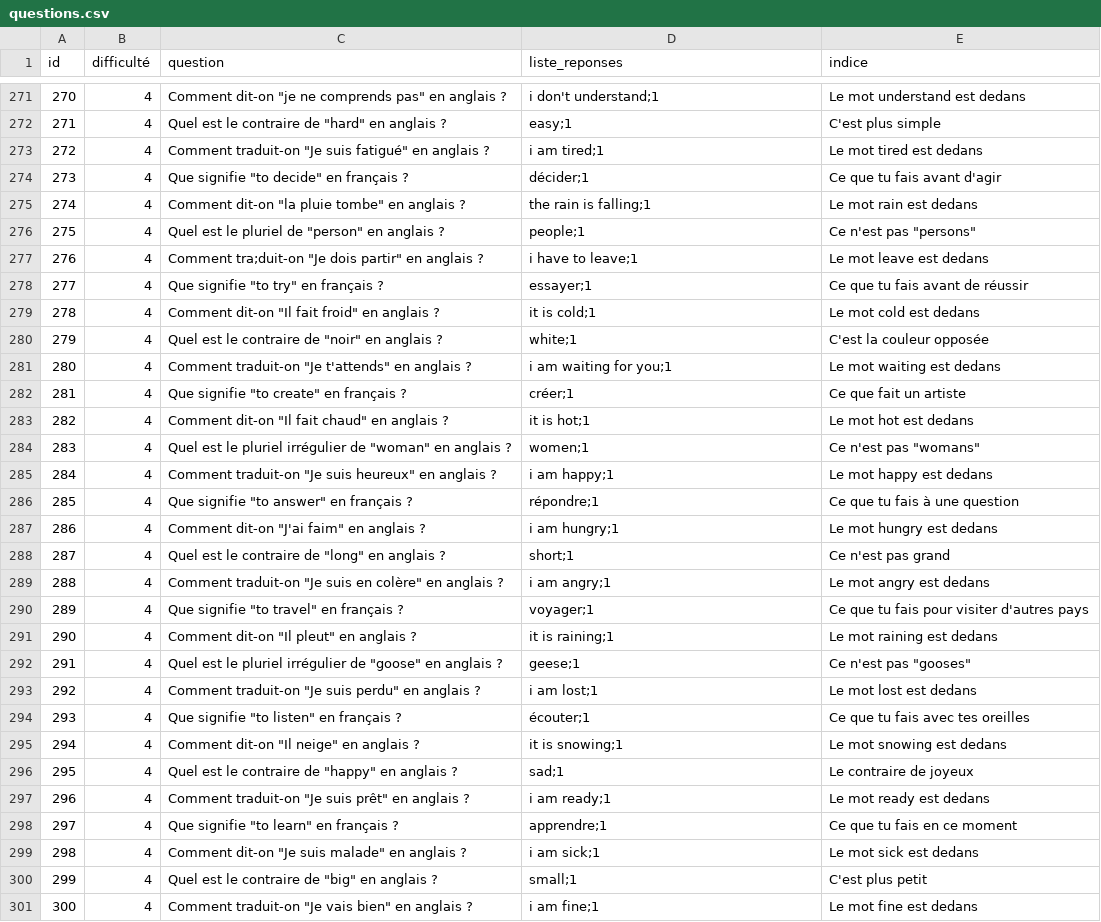
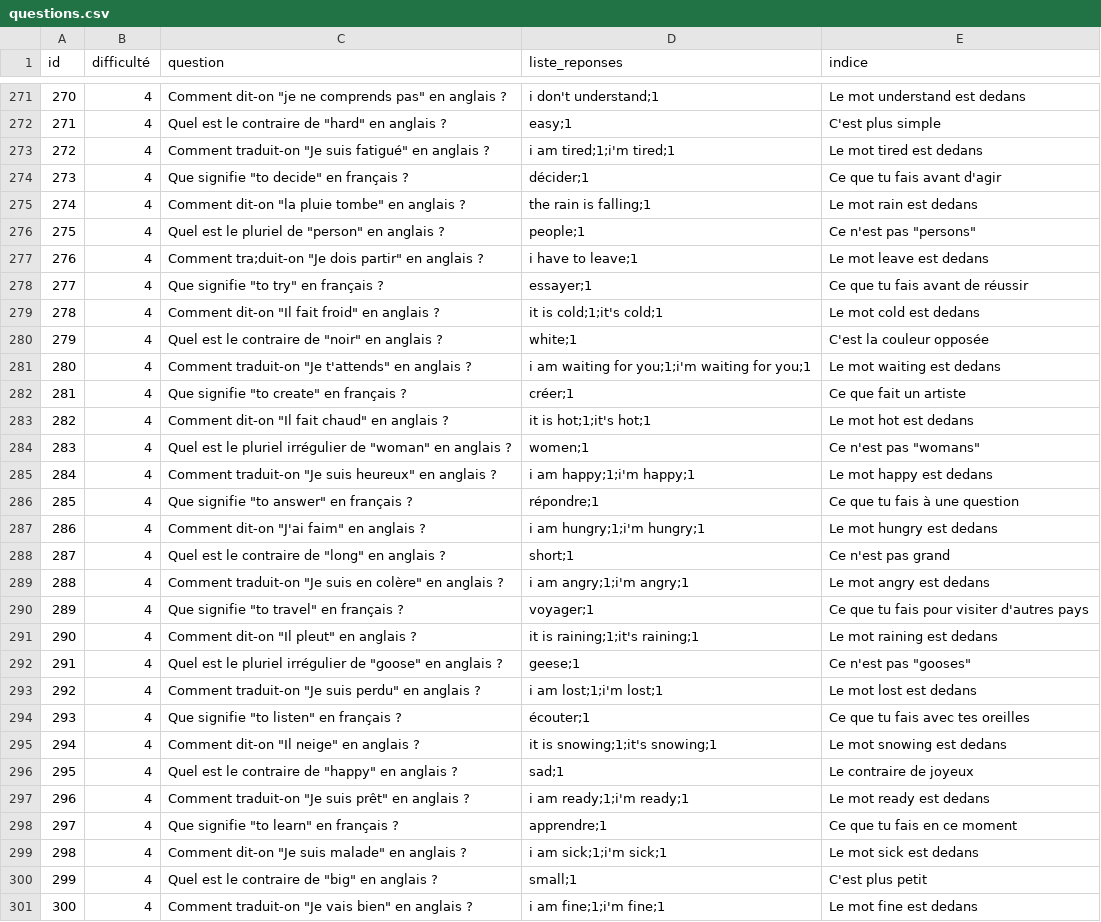
Before and after one commit to NOXX0665/boisdescancres, a CSV file: ressources/questions.csv, drawn as a sheet; only a part is shown, gaps mark what is left out.

Commit message:
Réparation de questions (it's ou i'm n'étant pas acceptés)
Ceci est le dernier commit !

```diff
--- a/ressources/questions.csv
+++ b/ressources/questions.csv
@@ -272,3 +272,3 @@ id,difficulté,question,liste_reponses,indice
 271,4,Quel est le contraire de "hard" en anglais ?,easy;1,C'est plus simple
-272,4,Comment traduit-on "Je suis fatigué" en anglais ?,i am tired;1,Le mot tired est dedans
+272,4,Comment traduit-on "Je suis fatigué" en anglais ?,i am tired;1;i'm tired;1,Le mot tired est dedans
 273,4,Que signifie "to decide" en français ?,décider;1,Ce que tu fais avant d'agir
@@ -278,24 +278,24 @@ id,difficulté,question,liste_reponses,indice
 277,4,Que signifie "to try" en français ?,essayer;1,Ce que tu fais avant de réussir
-278,4,Comment dit-on "Il fait froid" en anglais ?,it is cold;1,Le mot cold est dedans
+278,4,Comment dit-on "Il fait froid" en anglais ?,it is cold;1;it's cold;1,Le mot cold est dedans
 279,4,Quel est le contraire de "noir" en anglais ?,white;1,C'est la couleur opposée
-280,4,Comment traduit-on "Je t'attends" en anglais ?,i am waiting for you;1,Le mot waiting est dedans
+280,4,Comment traduit-on "Je t'attends" en anglais ?,i am waiting for you;1;i'm waiting for you;1,Le mot waiting est dedans
 281,4,Que signifie "to create" en français ?,créer;1,Ce que fait un artiste
-282,4,Comment dit-on "Il fait chaud" en anglais ?,it is hot;1,Le mot hot est dedans
+282,4,Comment dit-on "Il fait chaud" en anglais ?,it is hot;1;it's hot;1,Le mot hot est dedans
 283,4,Quel est le pluriel irrégulier de "woman" en anglais ?,women;1,Ce n'est pas "womans"
-284,4,Comment traduit-on "Je suis heureux" en anglais ?,i am happy;1,Le mot happy est dedans
+284,4,Comment traduit-on "Je suis heureux" en anglais ?,i am happy;1;i'm happy;1,Le mot happy est dedans
 285,4,Que signifie "to answer" en français ?,répondre;1,Ce que tu fais à une question
-286,4,Comment dit-on "J'ai faim" en anglais ?,i am hungry;1,Le mot hungry est dedans
+286,4,Comment dit-on "J'ai faim" en anglais ?,i am hungry;1;i'm hungry;1,Le mot hungry est dedans
 287,4,Quel est le contraire de "long" en anglais ?,short;1,Ce n'est pas grand
-288,4,Comment traduit-on "Je suis en colère" en anglais ?,i am angry;1,Le mot angry est dedans
+288,4,Comment traduit-on "Je suis en colère" en anglais ?,i am angry;1;i'm angry;1,Le mot angry est dedans
 289,4,Que signifie "to travel" en français ?,voyager;1,Ce que tu fais pour visiter d'autres pays
-290,4,Comment dit-on "Il pleut" en anglais ?,it is raining;1,Le mot raining est dedans
+290,4,Comment dit-on "Il pleut" en anglais ?,it is raining;1;it's raining;1,Le mot raining est dedans
 291,4,Quel est le pluriel irrégulier de "goose" en anglais ?,geese;1,Ce n'est pas "gooses"
-292,4,Comment traduit-on "Je suis perdu" en anglais ?,i am lost;1,Le mot lost est dedans
+292,4,Comment traduit-on "Je suis perdu" en anglais ?,i am lost;1;i'm lost;1,Le mot lost est dedans
 293,4,Que signifie "to listen" en français ?,écouter;1,Ce que tu fais avec tes oreilles
-294,4,Comment dit-on "Il neige" en anglais ?,it is snowing;1,Le mot snowing est dedans
+294,4,Comment dit-on "Il neige" en anglais ?,it is snowing;1;it's snowing;1,Le mot snowing est dedans
 295,4,Quel est le contraire de "happy" en anglais ?,sad;1,Le contraire de joyeux
-296,4,Comment traduit-on "Je suis prêt" en anglais ?,i am ready;1,Le mot ready est dedans
+296,4,Comment traduit-on "Je suis prêt" en anglais ?,i am ready;1;i'm ready;1,Le mot ready est dedans
 297,4,Que signifie "to learn" en français ?,apprendre;1,Ce que tu fais en ce moment
-298,4,Comment dit-on "Je suis malade" en anglais ?,i am sick;1,Le mot sick est dedans
+298,4,Comment dit-on "Je suis malade" en anglais ?,i am sick;1;i'm sick;1,Le mot sick est dedans
 299,4,Quel est le contraire de "big" en anglais ?,small;1,C'est plus petit
-300,4,Comment traduit-on "Je vais bien" en anglais ?,i am fine;1,Le mot fine est dedans
+300,4,Comment traduit-on "Je vais bien" en anglais ?,i am fine;1;i'm fine;1,Le mot fine est dedans
```
